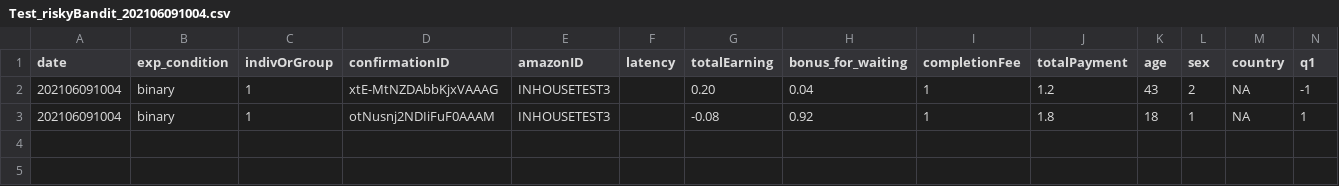
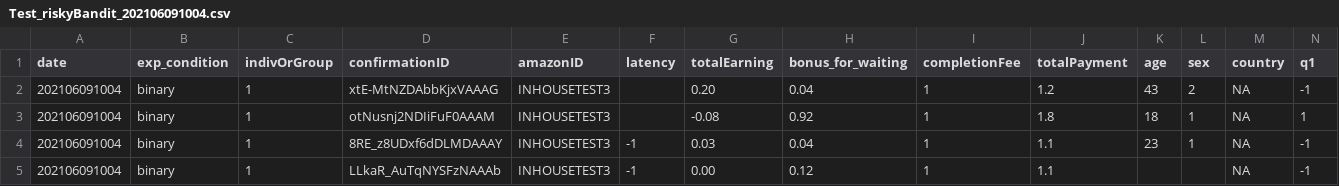
Before and after one commit to WataruToyokawa/SelectiveInfoShare_pilotExp, a CSV file: summaryData/Test_riskyBandit_202106091004.csv, drawn as a sheet; only a part is shown; rows hold the shown columns only; the diff names each change by its address in the sheet, - before the commit and + after, or states it on an @@ line.

```diff
--- a/summaryData/Test_riskyBandit_202106091004.csv
+++ b/summaryData/Test_riskyBandit_202106091004.csv
+row 4: 202106091004 | binary | 1 | 8RE_z8UDxf6dDLMDAAAY | INHOUSETEST3 | -1 | 0.03 | 0.04 | 1 | 1.1 | 23 | 1 | NA | -1
+row 5: 202106091004 | binary | 1 | LLkaR_AuTqNYSFzNAAAb | INHOUSETEST3 | -1 | 0.00 | 0.12 | 1 | 1.1 |  |  | NA | -1
```
Also changed, not shown: 18 other files.
